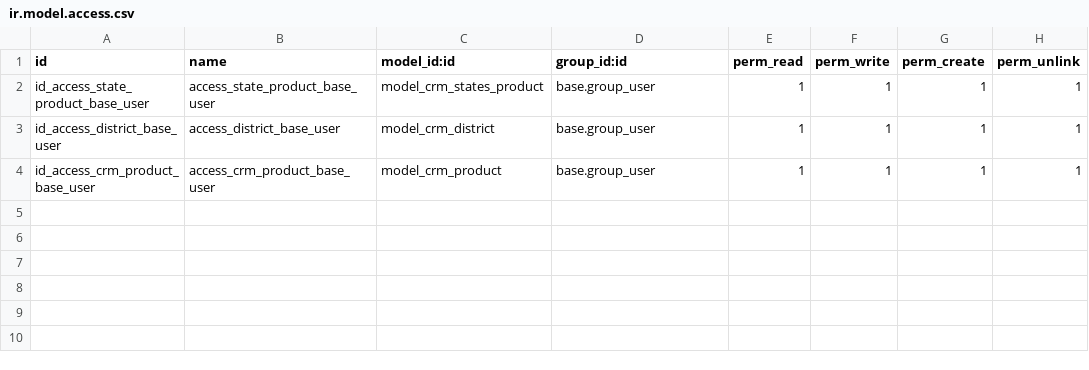
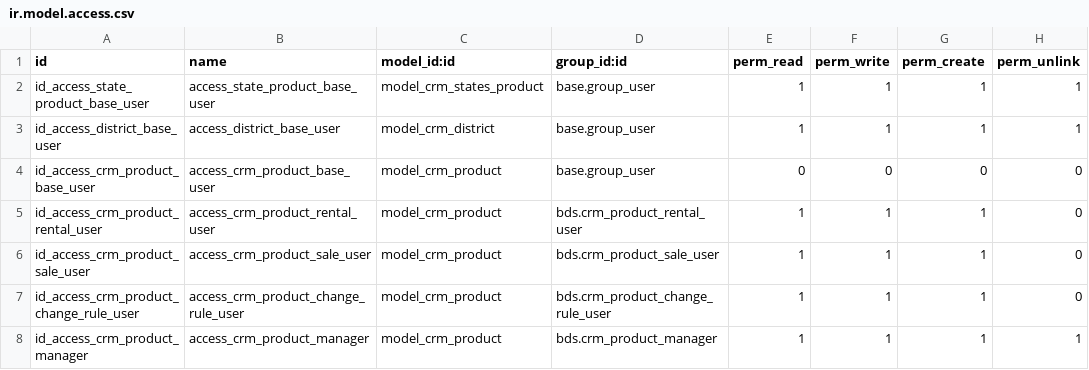
Before and after one commit to lthieu1123/giauybds, a CSV file: security/ir.model.access.csv, drawn as a sheet.

```diff
--- a/security/ir.model.access.csv
+++ b/security/ir.model.access.csv
@@ -3,2 +3,6 @@ id_access_state_product_base_user,access_state_product_base_user,model_crm_state
 id_access_district_base_user,access_district_base_user,model_crm_district,base.group_user,1,1,1,1
-id_access_crm_product_base_user,access_crm_product_base_user,model_crm_product,base.group_user,1,1,1,1
+id_access_crm_product_base_user,access_crm_product_base_user,model_crm_product,base.group_user,0,0,0,0
+id_access_crm_product_rental_user,access_crm_product_rental_user,model_crm_product,bds.crm_product_rental_user,1,1,1,0
+id_access_crm_product_sale_user,access_crm_product_sale_user,model_crm_product,bds.crm_product_sale_user,1,1,1,0
+id_access_crm_product_change_rule_user,access_crm_product_change_rule_user,model_crm_product,bds.crm_product_change_rule_user,1,1,1,0
+id_access_crm_product_manager,access_crm_product_manager,model_crm_product,bds.crm_product_manager,1,1,1,1
```
Also changed, not shown: 10 other files.
